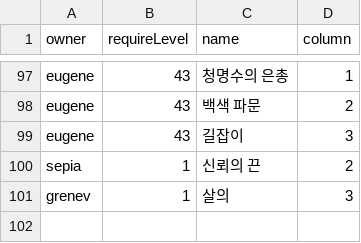
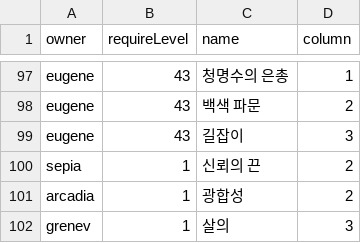
Before and after one commit to GGGC2/Epic_monad, a CSV file: Assets/Resources/Data/testPassiveSkillData.csv, drawn as a sheet; only a part is shown, gaps mark what is left out; the diff names each change by its address in the sheet, - before the commit and + after, or states it on an @@ line.

```diff
--- a/Assets/Resources/Data/testPassiveSkillData.csv
+++ b/Assets/Resources/Data/testPassiveSkillData.csv
+row 101: arcadia | 1 | 광합성 | 2
```
Also changed, not shown: 2 other files.
